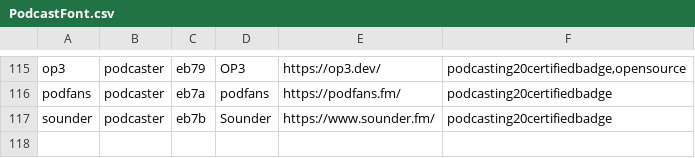
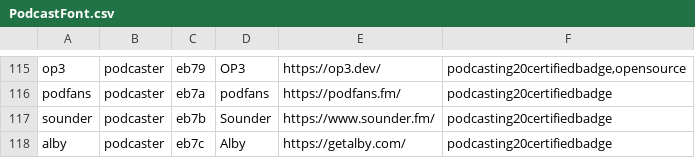
Before and after one commit to leoherzog/podcastfont, a CSV file: src/character-map/PodcastFont.csv, drawn as a sheet; only a part is shown, gaps mark what is left out.

Commit message:
Add Alby

```diff
--- a/src/character-map/PodcastFont.csv
+++ b/src/character-map/PodcastFont.csv
@@ -117 +117,2 @@ podfans;podcaster;eb7a;podfans;https://podfans.fm/;podcasting20certifiedbadge
 sounder;podcaster;eb7b;Sounder;https://www.sounder.fm/;podcasting20certifiedbadge
+alby;podcaster;eb7c;Alby;https://getalby.com/;podcasting20certifiedbadge
```
Also changed, not shown: 1 other file.
